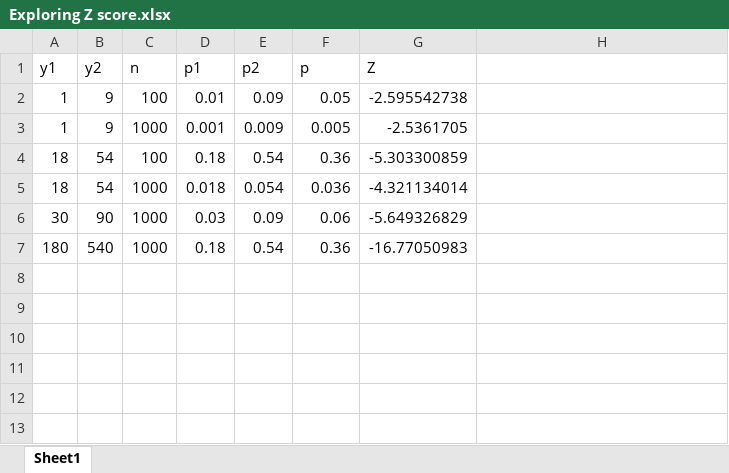
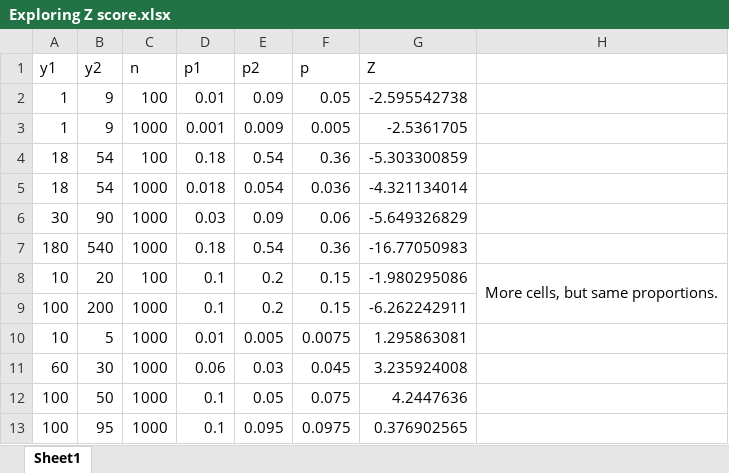
Before and after one commit to rafaeldossantospeixoto/crawdad_revision_analysis, an Excel workbook: bugs/Exploring Z score.xlsx, sheet Sheet1, drawn as a sheet; values as stored, in another font and other column widths than the file's, no borders; the diff names each change by its address in the sheet, - before the commit and + after, or states it on an @@ line.

Commit message:
visualize neighborhoods that are being compared with the plotProportions function

```diff
--- a/bugs/Exploring Z score.xlsx (sheet Sheet1)
+++ b/bugs/Exploring Z score.xlsx (sheet Sheet1)
+row 8: 10 | 20 | 100 | 0.1 | 0.2 | 0.15 | -1.980295086 | More cells, but same proportions.
+row 9: 100 | 200 | 1000 | 0.1 | 0.2 | 0.15 | -6.262242911
+row 10: 10 | 5 | 1000 | 0.01 | 0.005 | 0.0075 | 1.295863081
+row 11: 60 | 30 | 1000 | 0.06 | 0.03 | 0.045 | 3.235924008
+row 12: 100 | 50 | 1000 | 0.1 | 0.05 | 0.075 | 4.2447636
+row 13: 100 | 95 | 1000 | 0.1 | 0.095 | 0.0975 | 0.376902565
```
Also changed, not shown: 25 other files.
